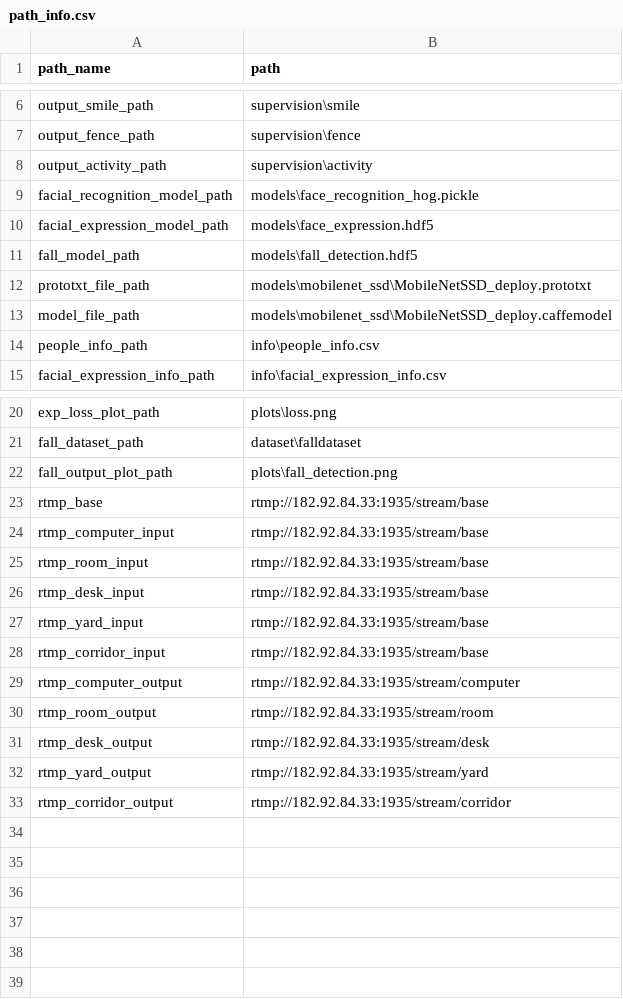
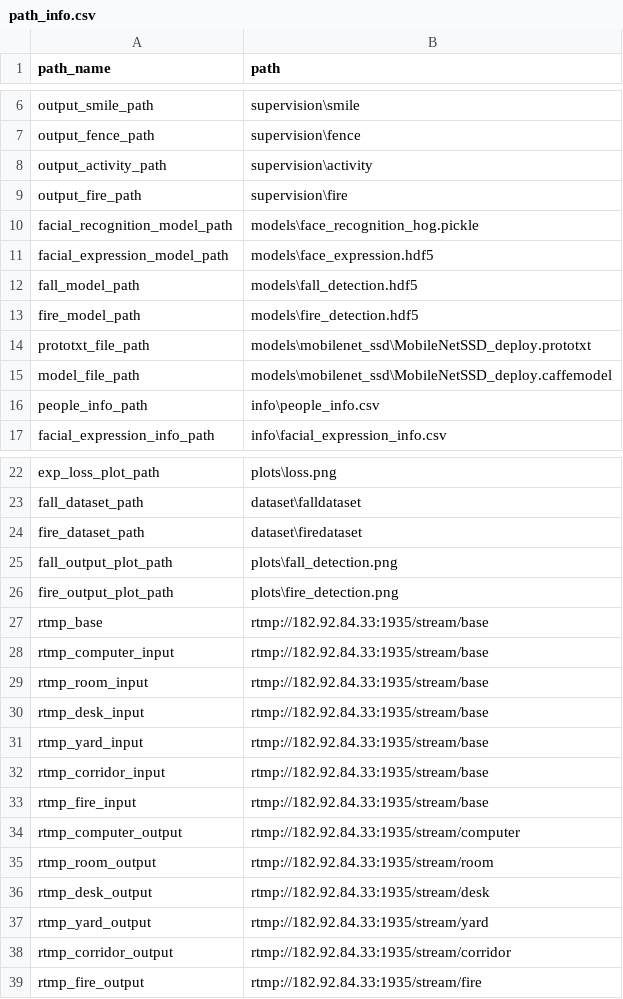
Before and after one commit to CcQun/CIS-CV, a CSV file: info/path_info.csv, drawn as a sheet; only a part is shown, gaps mark what is left out; the diff names each change by its address in the sheet, - before the commit and + after, or states it on an @@ line.

```diff
--- a/info/path_info.csv
+++ b/info/path_info.csv
+row 9: output_fire_path | supervision\fire
+row 13: fire_model_path | models\fire_detection.hdf5
+row 24: fire_dataset_path | dataset\firedataset
+row 26: fire_output_plot_path | plots\fire_detection.png
+row 33: rtmp_fire_input | rtmp://182.92.84.33:1935/stream/base
+row 39: rtmp_fire_output | rtmp://182.92.84.33:1935/stream/fire
```
Also changed, not shown: 5 other files.
